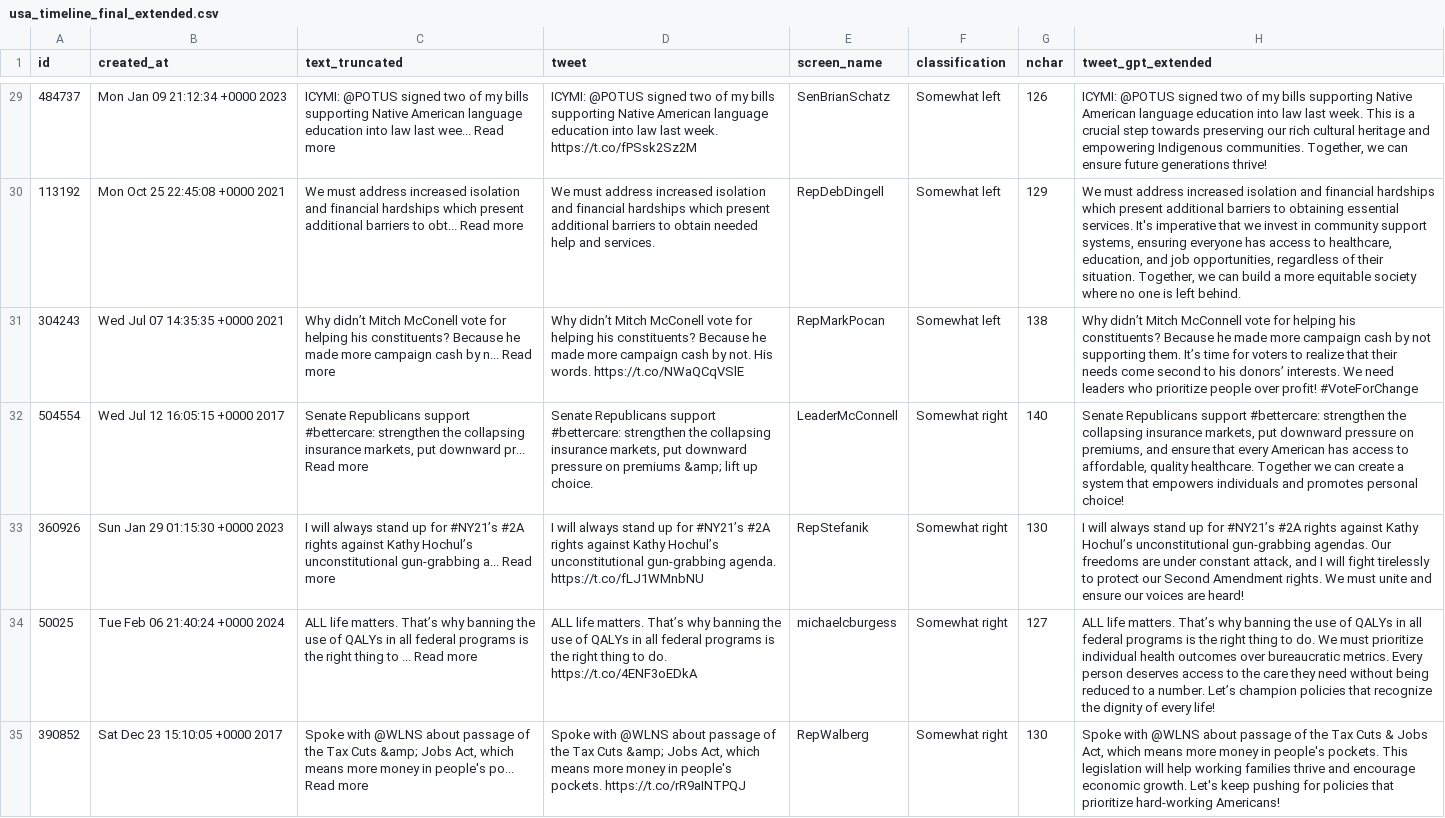
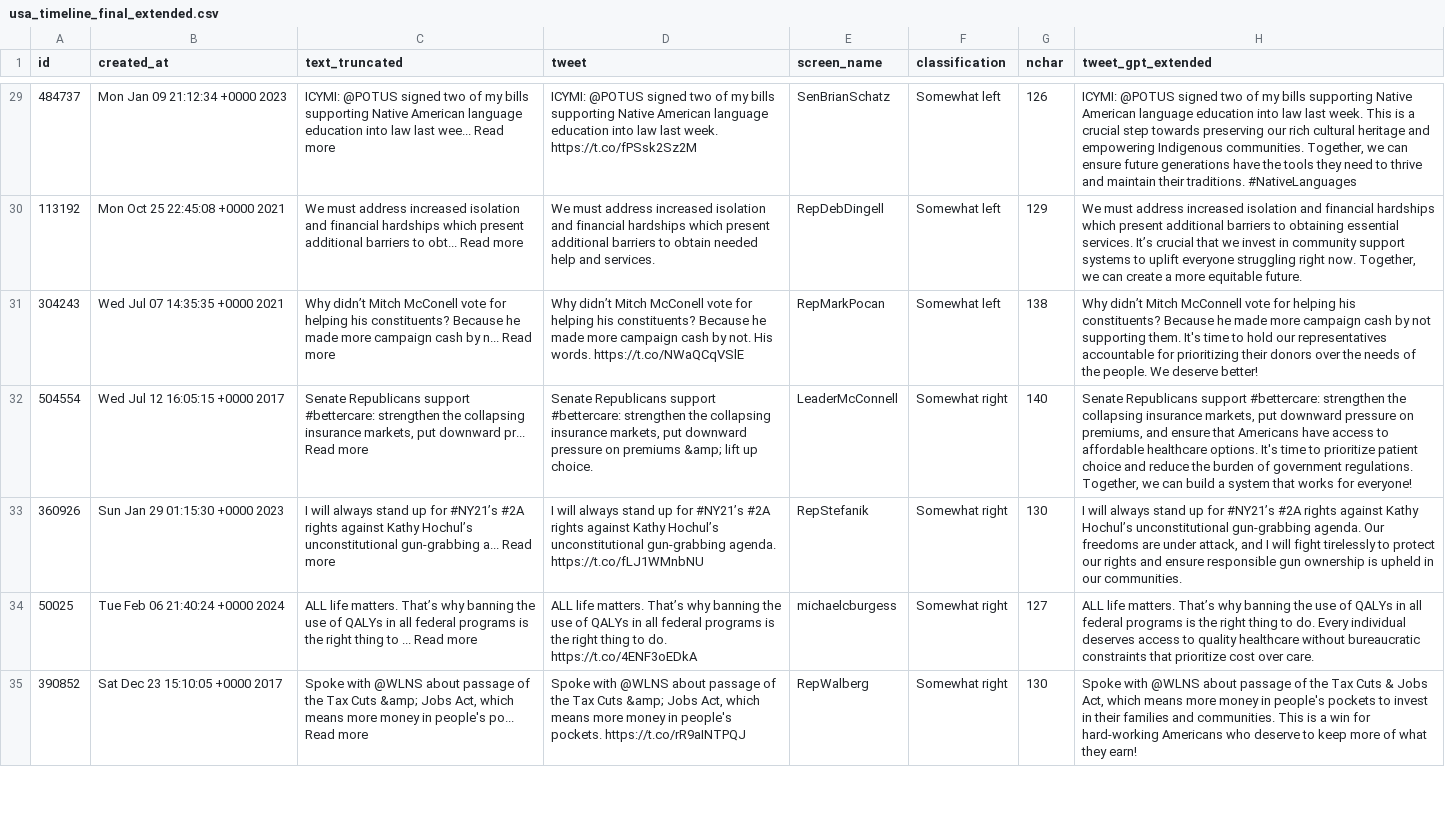
Before and after one commit to cjbarrie/smclone, a CSV file: classification/data/us/final/usa_timeline_final_extended.csv, drawn as a sheet; only a part is shown, gaps mark what is left out; the diff covers the shown part only; the diff names each change by its address in the sheet, - before the commit and + after, or states it on an @@ line.

```diff
--- a/classification/data/us/final/usa_timeline_final_extended.csv
+++ b/classification/data/us/final/usa_timeline_final_extended.csv
-H29 (tweet_gpt_extended): …future generations thrive!
+H29 (tweet_gpt_extended): …future generations have the tools they need to thrive and maintain their traditions. #NativeLanguages
-H30 (tweet_gpt_extended): …essential services. It's imperative that we invest in community support systems, ensuring everyone has access to healthcare, education, and job opportunities, regardless of their situation. Together, we can build a more equitable society where no one is left behind.
+H30 (tweet_gpt_extended): …essential services. It’s crucial that we invest in community support systems to uplift everyone struggling right now. Together, we can create a more equitable future.
-H31 (tweet_gpt_extended): …supporting them. It’s time for voters to realize that their needs come second to his donors’ interests. We need leaders who prioritize people over profit! #VoteForChange
+H31 (tweet_gpt_extended): …supporting them. It's time to hold our representatives accountable for prioritizing their donors over the needs of the people. We deserve better!
-H32 (tweet_gpt_extended): …ensure that every American has access to affordable, quality healthcare. Together we can create a system that empowers individuals and promotes personal choice!
+H32 (tweet_gpt_extended): …ensure that Americans have access to affordable healthcare options. It's time to prioritize patient choice and reduce the burden of government regulations. Together, we can build a system that works for everyone!
-H33 (tweet_gpt_extended): …unconstitutional gun-grabbing agendas. Our freedoms are under constant attack, and I will fight tirelessly to protect our Second Amendment rights. We must unite and ensure our voices are heard!
+H33 (tweet_gpt_extended): …unconstitutional gun-grabbing agenda. Our freedoms are under attack, and I will fight tirelessly to protect our rights and ensure responsible gun ownership is upheld in our communities.
-H34 (tweet_gpt_extended): …to do. We must prioritize individual health outcomes over bureaucratic metrics. Every person deserves access to the care they need without being reduced to a number. Let’s champion policies that recognize the dignity of every life!
+H34 (tweet_gpt_extended): …to do. Every individual deserves access to quality healthcare without bureaucratic constraints that prioritize cost over care.
-H35 (tweet_gpt_extended): …in people's pockets. This legislation will help working families thrive and encourage economic growth. Let's keep pushing for policies that prioritize hard-working Americans!
+H35 (tweet_gpt_extended): …in people's pockets to invest in their families and communities. This is a win for hard-working Americans who deserve to keep more of what they earn!
```
Also changed, not shown: 113 edited cells elsewhere in this file, 1 other file.
